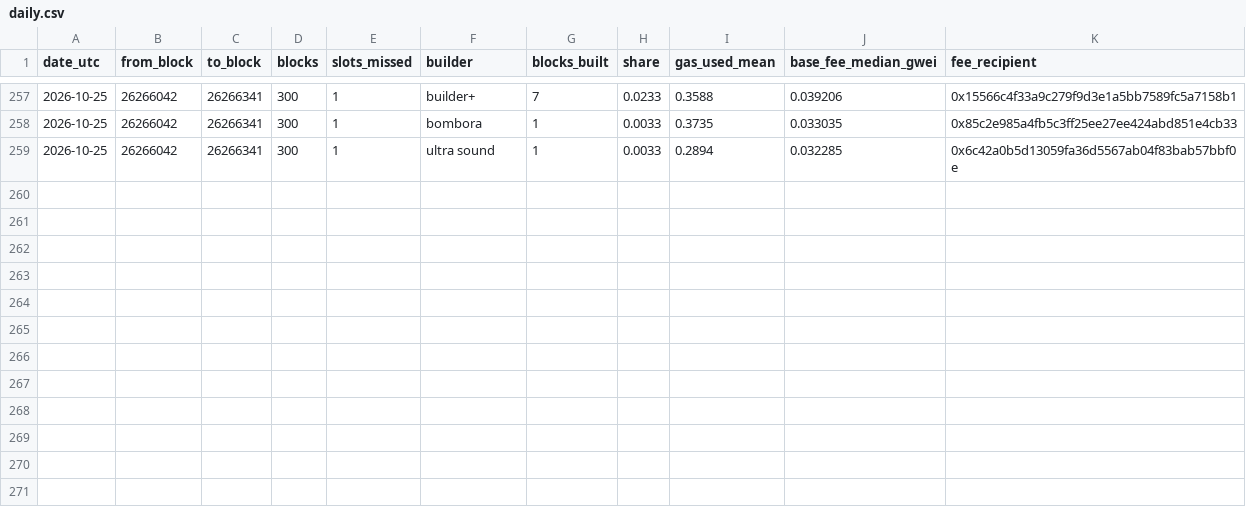
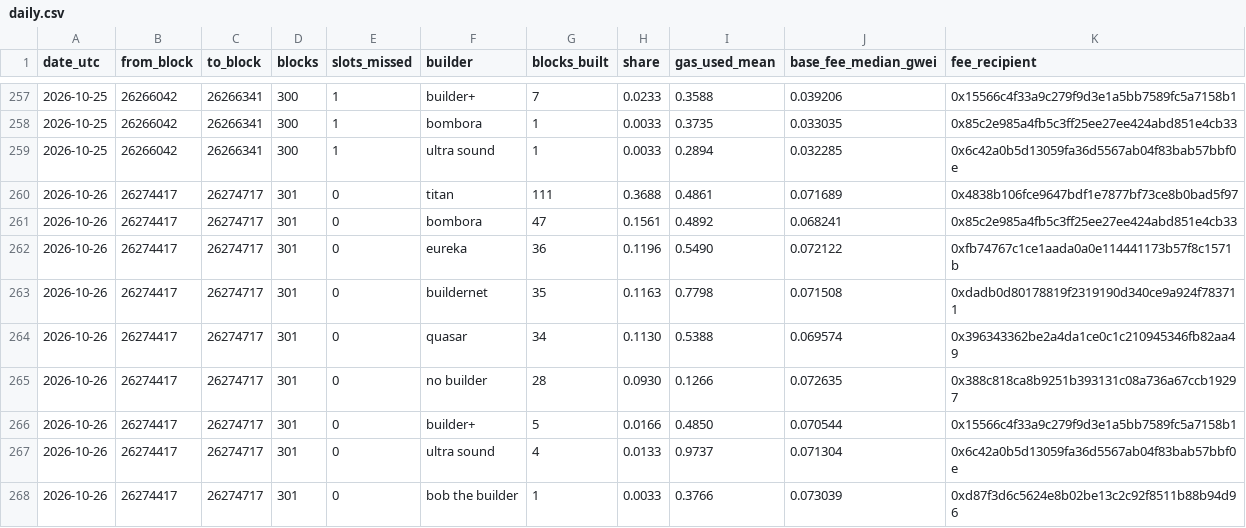
Before and after one commit to AlinaSchan/builderwatch, a CSV file: data/daily.csv, drawn as a sheet; only a part is shown, gaps mark what is left out.

```diff
--- a/data/daily.csv
+++ b/data/daily.csv
@@ -259 +259,10 @@ date_utc,from_block,to_block,blocks,slots_missed,builder,blocks_built,share,gas_
 2026-10-25,26266042,26266341,300,1,ultra sound,1,0.0033,0.2894,0.032285,0x6c42a0b5d13059fa36d5567ab04f83bab57bbf0e
+2026-10-26,26274417,26274717,301,0,titan,111,0.3688,0.4861,0.071689,0x4838b106fce9647bdf1e7877bf73ce8b0bad5f97
+2026-10-26,26274417,26274717,301,0,bombora,47,0.1561,0.4892,0.068241,0x85c2e985a4fb5c3ff25ee27ee424abd851e4cb33
+2026-10-26,26274417,26274717,301,0,eureka,36,0.1196,0.5490,0.072122,0xfb74767c1ce1aada0a0e114441173b57f8c1571b
+2026-10-26,26274417,26274717,301,0,buildernet,35,0.1163,0.7798,0.071508,0xdadb0d80178819f2319190d340ce9a924f783711
+2026-10-26,26274417,26274717,301,0,quasar,34,0.1130,0.5388,0.069574,0x396343362be2a4da1ce0c1c210945346fb82aa49
+2026-10-26,26274417,26274717,301,0,no builder,28,0.0930,0.1266,0.072635,0x388c818ca8b9251b393131c08a736a67ccb19297
+2026-10-26,26274417,26274717,301,0,builder+,5,0.0166,0.4850,0.070544,0x15566c4f33a9c279f9d3e1a5bb7589fc5a7158b1
+2026-10-26,26274417,26274717,301,0,ultra sound,4,0.0133,0.9737,0.071304,0x6c42a0b5d13059fa36d5567ab04f83bab57bbf0e
+2026-10-26,26274417,26274717,301,0,bob the builder,1,0.0033,0.3766,0.073039,0xd87f3d6c5624e8b02be13c2c92f8511b88b94d96
```
